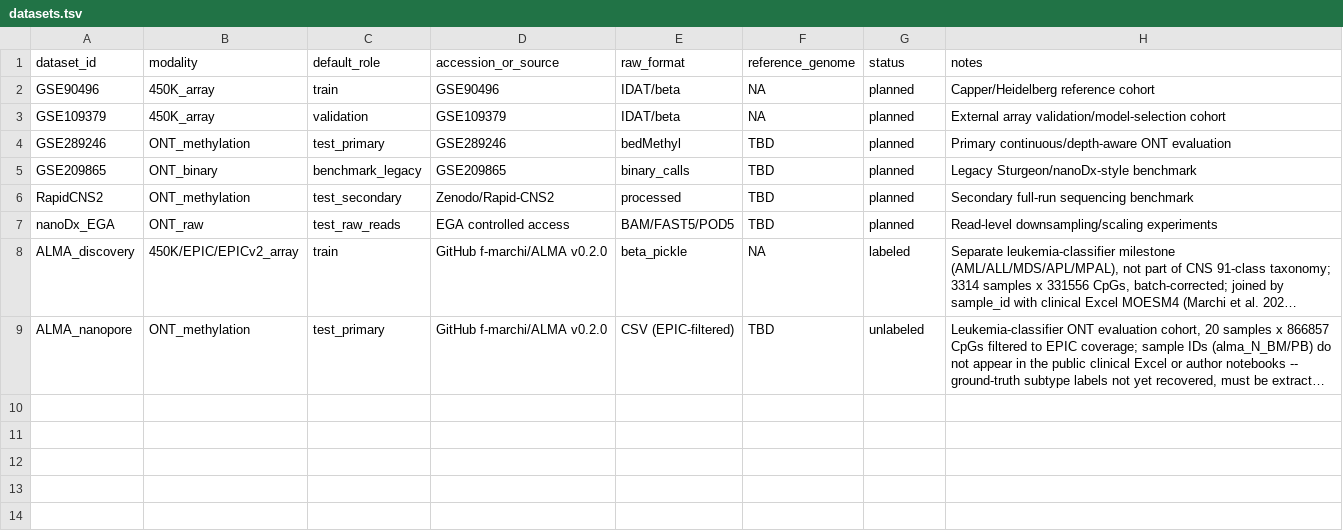
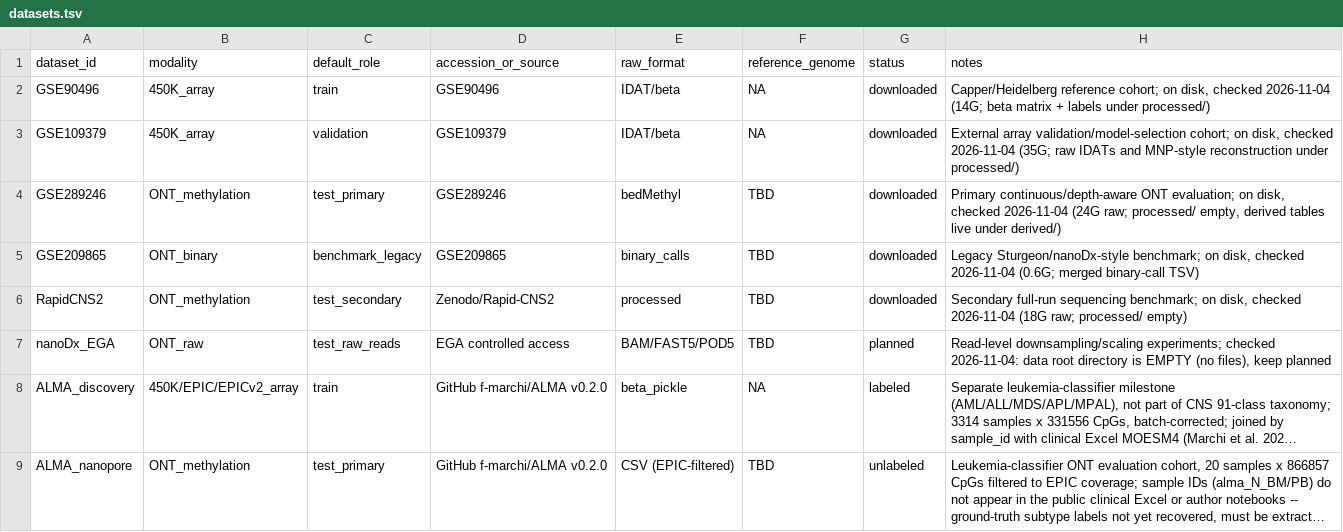
Before and after one commit to vincenzocivale/NeuroMethyl-ONT, a TSV file: registry/datasets.tsv, drawn as a sheet; long unchanged cells end in …; the diff names each change by its address in the sheet, - before the commit and + after, or states it on an @@ line.

```diff
--- a/registry/datasets.tsv
+++ b/registry/datasets.tsv
-G2:G6 (status): planned
+G2:G6 (status): downloaded
-H2 (notes): Capper/Heidelberg reference cohort
+H2 (notes): Capper/Heidelberg reference cohort; on disk, checked 2026-11-04 (14G; beta matrix + labels under processed/)
-H3 (notes): …array validation/model-selection cohort
+H3 (notes): …array validation/model-selection cohort; on disk, checked 2026-11-04 (35G; raw IDATs and MNP-style reconstruction under processed/)
-H4 (notes): …continuous/depth-aware ONT evaluation
+H4 (notes): …continuous/depth-aware ONT evaluation; on disk, checked 2026-11-04 (24G raw; processed/ empty, derived tables live under derived/)
-H5 (notes): Legacy Sturgeon/nanoDx-style benchmark
+H5 (notes): Legacy Sturgeon/nanoDx-style benchmark; on disk, checked 2026-11-04 (0.6G; merged binary-call TSV)
-H6 (notes): …full-run sequencing benchmark
+H6 (notes): …full-run sequencing benchmark; on disk, checked 2026-11-04 (18G raw; processed/ empty)
-H7 (notes): Read-level downsampling/scaling experiments
+H7 (notes): Read-level downsampling/scaling experiments; checked 2026-11-04: data root directory is EMPTY (no files), keep planned
```
Also changed, not shown: 1 other file.
